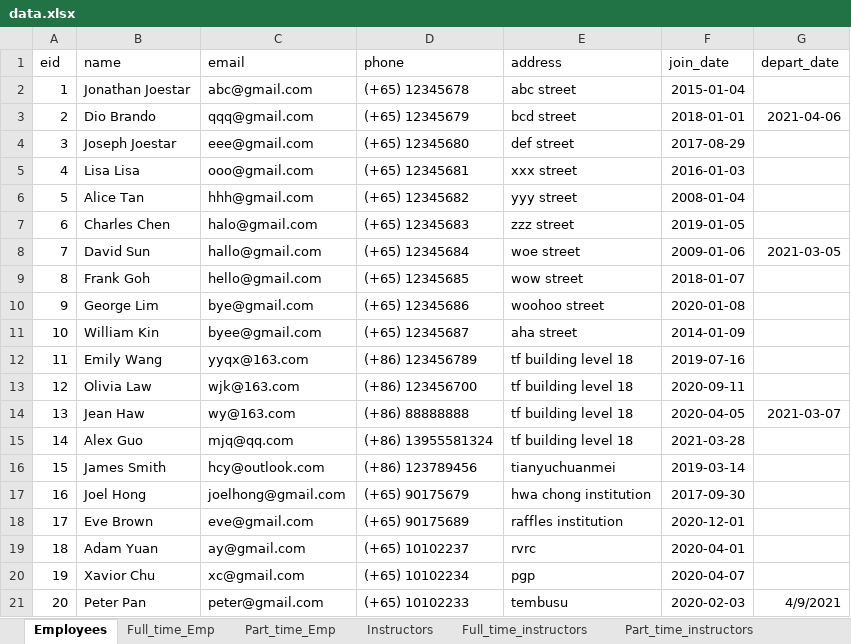
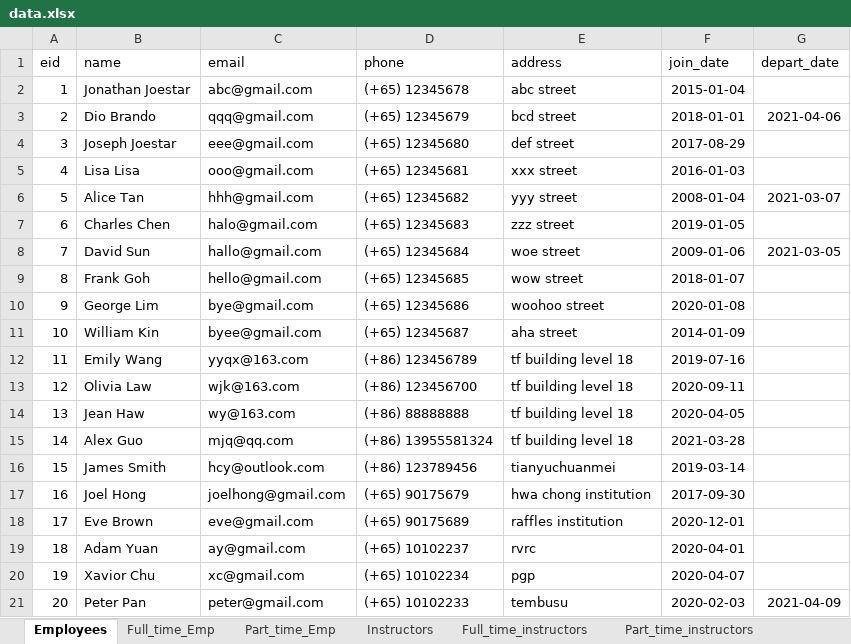
Before and after one commit to anqichen9856/cs2102-course-management-app, an Excel workbook: data.xlsx, sheet Employees, drawn as a sheet; values as stored, in another font and other column widths than the file's, no borders; the diff names each change by its address in the sheet, - before the commit and + after, or states it on an @@ line.

```diff
--- a/data.xlsx (sheet Employees)
+++ b/data.xlsx (sheet Employees)
-G6 (depart_date): (empty)
+G6 (depart_date): 2021-03-07
-G14 (depart_date): 2021-03-07
+G14 (depart_date): (empty)
-G21 (depart_date): 4/9/2021
+G21 (depart_date): 2021-04-09
```
Also changed, not shown: sheet Sessions, 1 other file.
